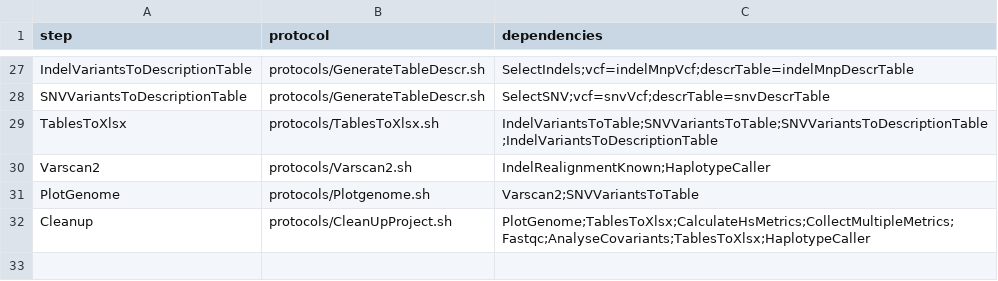
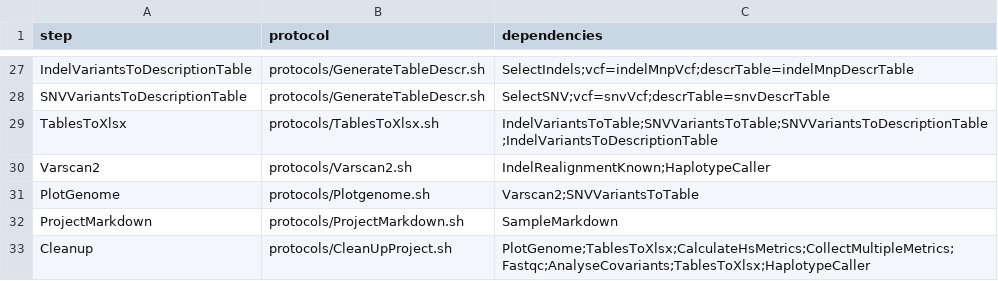
Before and after one commit to mmterpstra/molgenis-c5-TumorNormal, a CSV file: workflow_nugene.csv, drawn as a sheet; only a part is shown, gaps mark what is left out; the diff names each change by its address in the sheet, - before the commit and + after, or states it on an @@ line.

Commit message:
Bugfixes in protocol scripts and added ProjectMarkdown step

```diff
--- a/workflow_nugene.csv
+++ b/workflow_nugene.csv
+row 32: ProjectMarkdown | protocols/ProjectMarkdown.sh | SampleMarkdown
```
Also changed, not shown: 2 other files.
